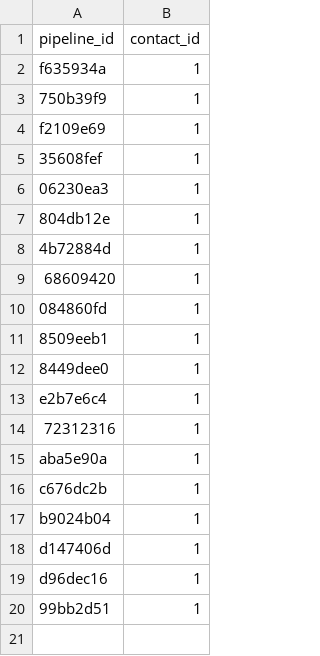
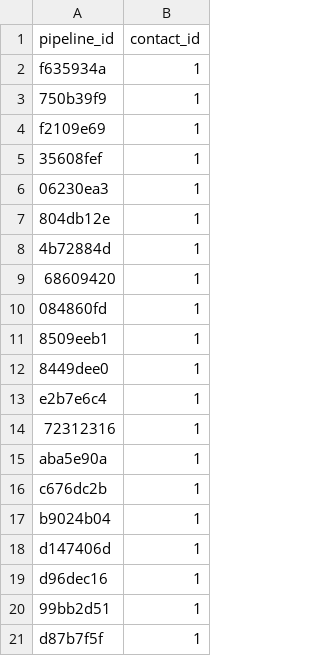
Before and after one commit to Ecosystem-Assessments/pipedat, a CSV file: inst/extdata/pipeline_creator.csv, drawn as a sheet; the diff names each change by its address in the sheet, - before the commit and + after, or states it on an @@ line.

Commit message:
sst data pipeline

```diff
--- a/inst/extdata/pipeline_creator.csv
+++ b/inst/extdata/pipeline_creator.csv
+row 21: d87b7f5f | 1
```
Also changed, not shown: 15 other files.
